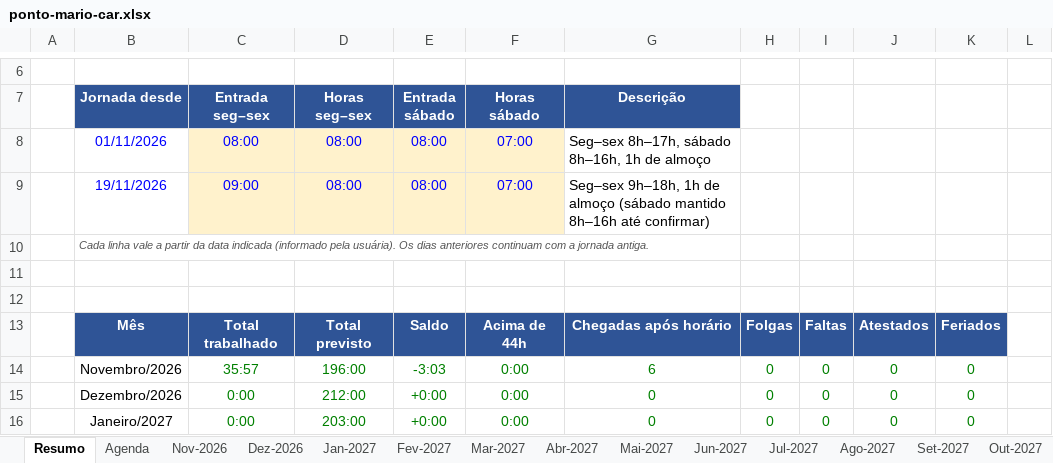
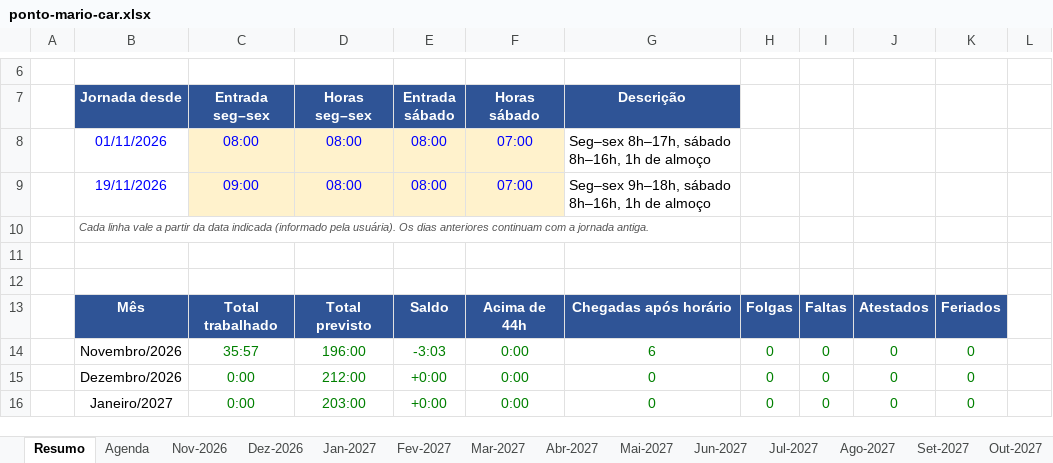
Before and after one commit to gabiaraujo036-commits/IA-EDITOR, an Excel workbook: planilhas/ponto-mario-car.xlsx, sheet Resumo, drawn as a sheet; only a part is shown, gaps mark what is left out; values as stored, in another font and other column widths than the file's, no borders; conditional formats not drawn; the diff names each change by its address in the sheet, - before the commit and + after, or states it on an @@ line.

```diff
--- a/planilhas/ponto-mario-car.xlsx (sheet Resumo)
+++ b/planilhas/ponto-mario-car.xlsx (sheet Resumo)
-G9 (Descrição): Seg–sex 9h–18h, 1h de almoço (sábado mantido 8h–16h até confirmar)
+G9 (Descrição): Seg–sex 9h–18h, sábado 8h–16h, 1h de almoço
```
Also changed, not shown: 2 other files.
